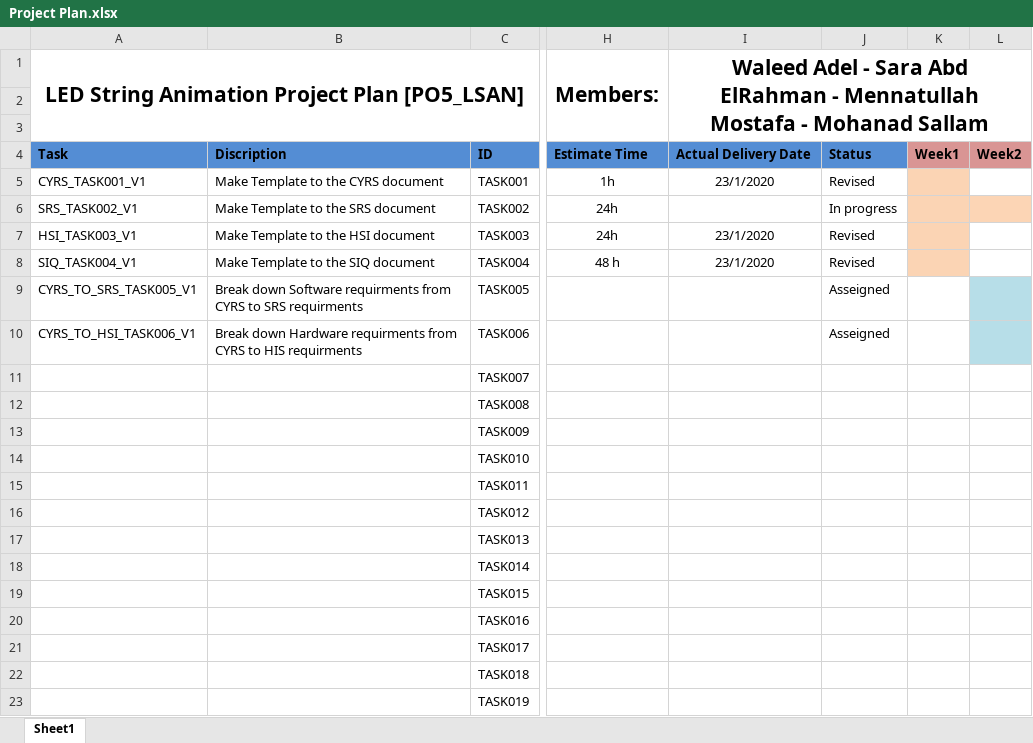
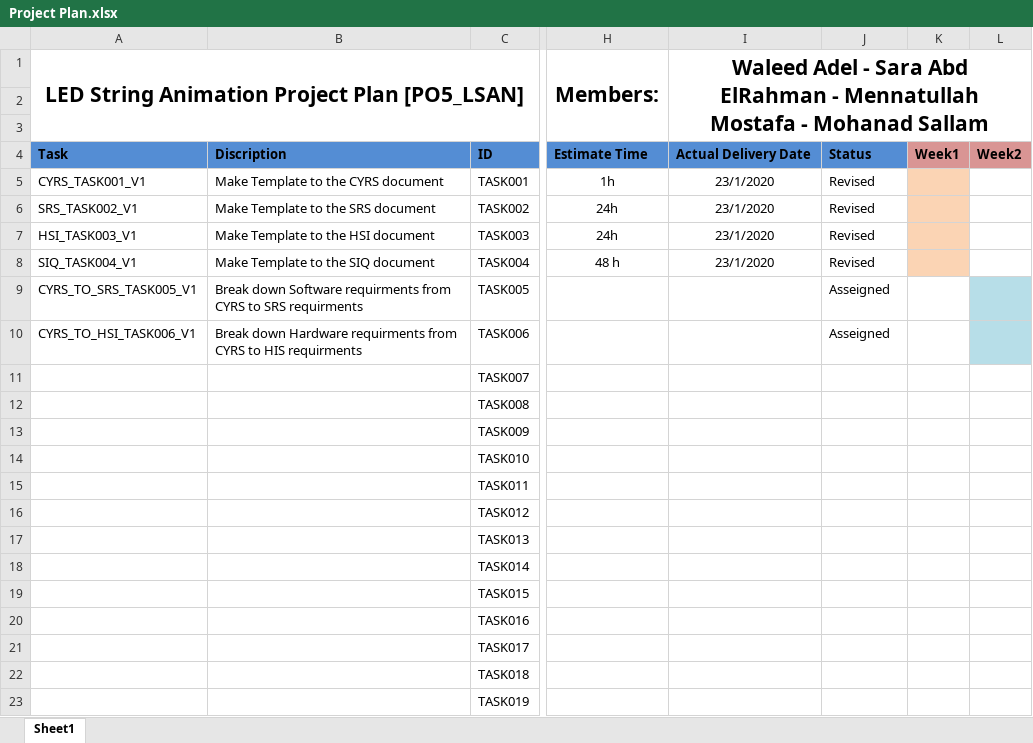
Before and after one commit to YoussefKamal40/PO5_LSAN, an Excel workbook: SW deliveries log/Project Plan.xlsx, sheet Sheet1, drawn as a sheet; only a part is shown, gaps mark what is left out; values as stored, in another font and other column widths than the file's, no borders; the diff names each change by its address in the sheet, - before the commit and + after, or states it on an @@ line.

Commit message:
PP
Revising HSI
It will be modefied more in SRS branch within Task : CYRS_TO_SRS_TASK005_V1

```diff
--- a/SW deliveries log/Project Plan.xlsx (sheet Sheet1)
+++ b/SW deliveries log/Project Plan.xlsx (sheet Sheet1)
-I6: (empty)
+I6: 23/1/2020
-J6: In progress
+J6: Revised
-L6 fill: #FCD5B5
+L6 fill: none
```
